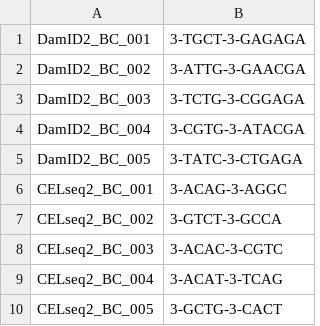
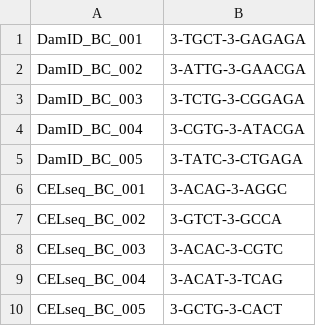
Before and after one commit to KindLab/scDamAndTools, a TSV file: tutorial/metadata/index01.barcodes.tsv, drawn as a sheet.

Commit message:
Correct barcode file

```diff
--- a/tutorial/metadata/index01.barcodes.tsv
+++ b/tutorial/metadata/index01.barcodes.tsv
@@ -1,10 +1,10 @@
-DamID2_BC_001	3-TGCT-3-GAGAGA
-DamID2_BC_002	3-ATTG-3-GAACGA
-DamID2_BC_003	3-TCTG-3-CGGAGA
-DamID2_BC_004	3-CGTG-3-ATACGA
-DamID2_BC_005	3-TATC-3-CTGAGA
-CELseq2_BC_001	3-ACAG-3-AGGC
-CELseq2_BC_002	3-GTCT-3-GCCA
-CELseq2_BC_003	3-ACAC-3-CGTC
-CELseq2_BC_004	3-ACAT-3-TCAG
-CELseq2_BC_005	3-GCTG-3-CACT
+DamID_BC_001	3-TGCT-3-GAGAGA
+DamID_BC_002	3-ATTG-3-GAACGA
+DamID_BC_003	3-TCTG-3-CGGAGA
+DamID_BC_004	3-CGTG-3-ATACGA
+DamID_BC_005	3-TATC-3-CTGAGA
+CELseq_BC_001	3-ACAG-3-AGGC
+CELseq_BC_002	3-GTCT-3-GCCA
+CELseq_BC_003	3-ACAC-3-CGTC
+CELseq_BC_004	3-ACAT-3-TCAG
+CELseq_BC_005	3-GCTG-3-CACT
```
